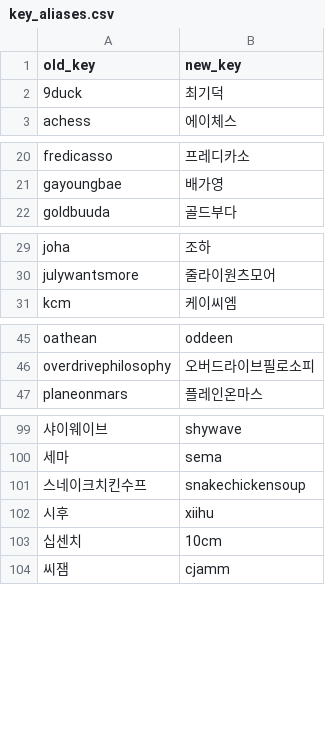
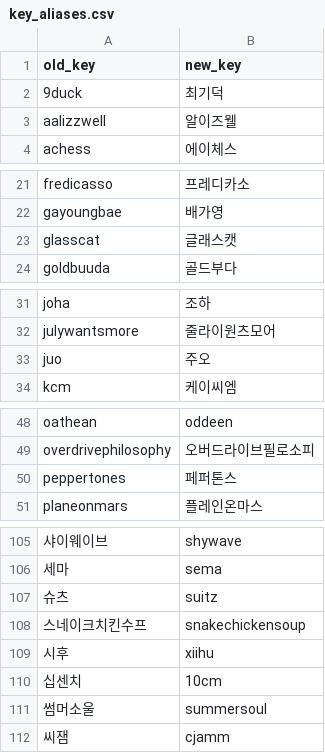
Before and after one commit to leegmyung/crate-digger, a CSV file: docs/lab/data/key_aliases.csv, drawn as a sheet; only a part is shown, gaps mark what is left out; the diff covers the shown part only; the diff names each change by its address in the sheet, - before the commit and + after, or states it on an @@ line.

```diff
--- a/docs/lab/data/key_aliases.csv
+++ b/docs/lab/data/key_aliases.csv
+row 3: aalizzwell | 알이즈웰
+row 23: glasscat | 글래스캣
+row 33: juo | 주오
+row 50: peppertones | 페퍼톤스
+row 107: 슈츠 | suitz
+row 111: 썸머소울 | summersoul
```
Also changed, not shown: 3 added rows and 1 removed row elsewhere in this file, docs/lab/data/images.csv, docs/lab/data/lineup_roles.csv, 18 other files.
